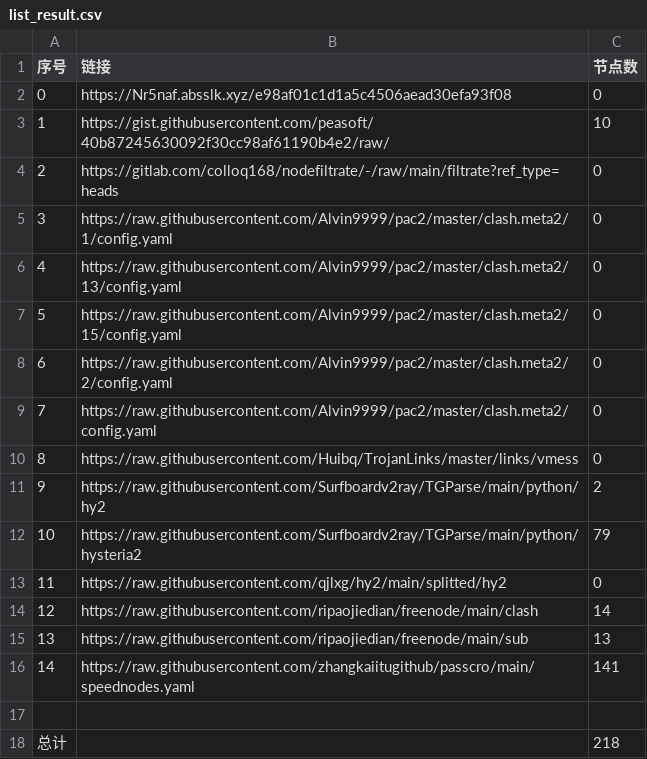
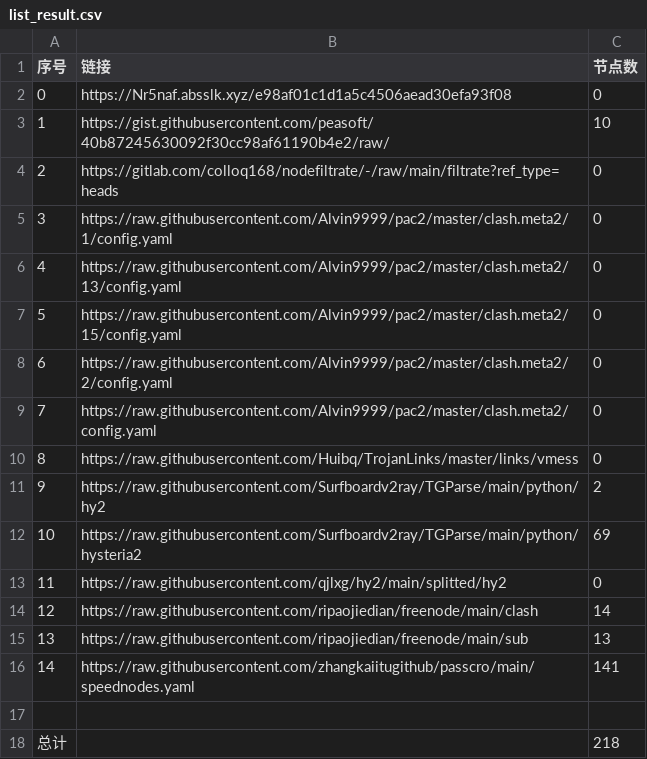
Before and after one commit to Emilia-ab1/NoMoreWalls, a CSV file: list_result.csv, drawn as a sheet.

```diff
--- a/list_result.csv
+++ b/list_result.csv
@@ -11,3 +11,3 @@
 9,https://raw.githubusercontent.com/Surfboardv2ray/TGParse/main/python/hy2,2
-10,https://raw.githubusercontent.com/Surfboardv2ray/TGParse/main/python/hysteria2,79
+10,https://raw.githubusercontent.com/Surfboardv2ray/TGParse/main/python/hysteria2,69
 11,https://raw.githubusercontent.com/qjlxg/hy2/main/splitted/hy2,0
```
Also changed, not shown: 8 other files.
